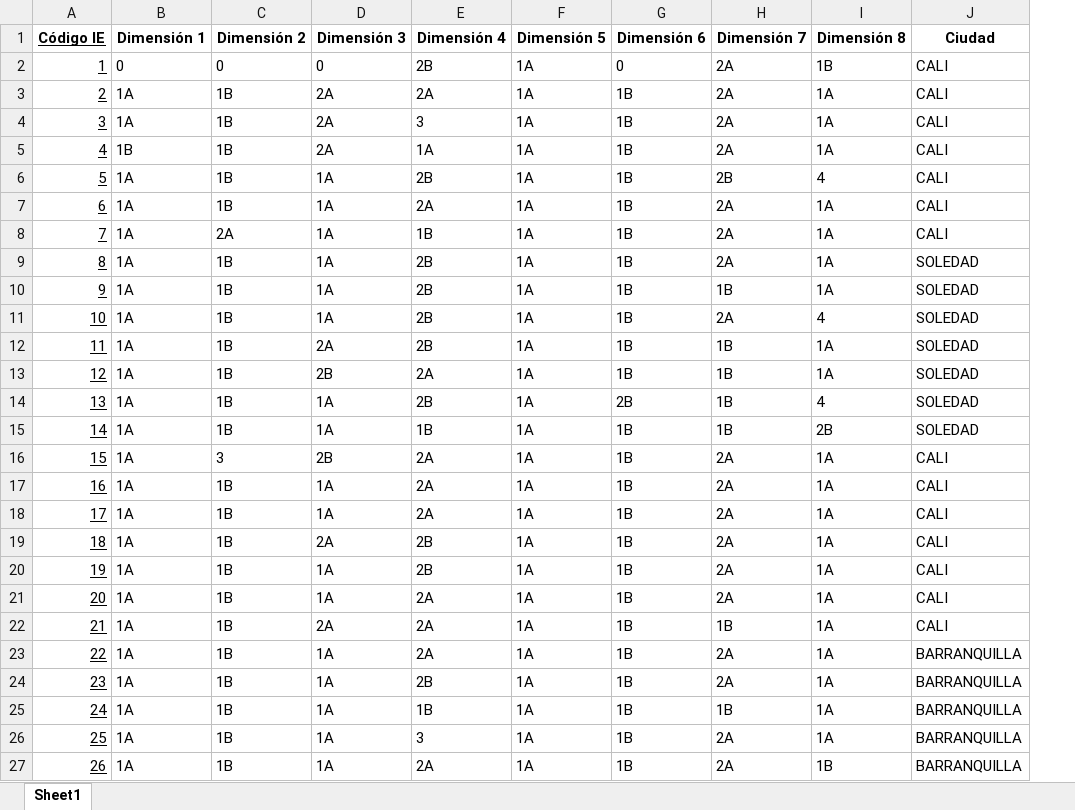
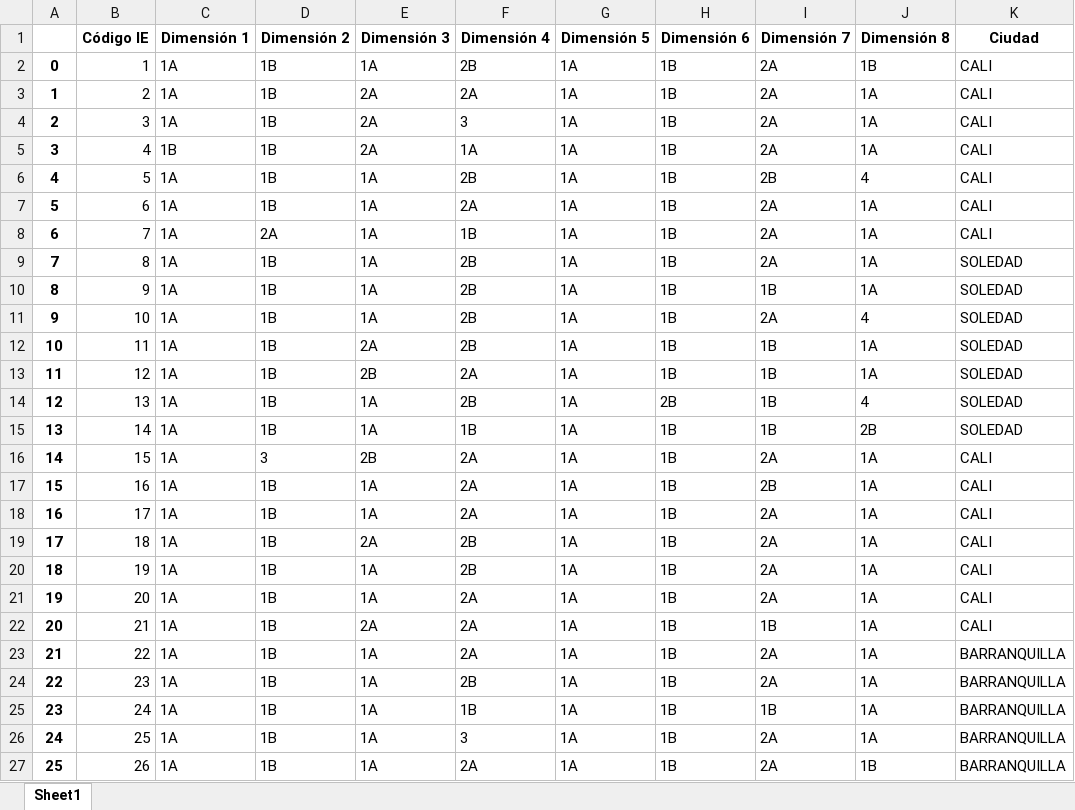
Before and after one commit to Grupo-Informatica-Educativa/CFK2022, an Excel workbook: data/Marco con categorias.xlsx, sheet Sheet1, drawn as a sheet; only a part is shown; values as stored, in another font and other column widths than the file's, no borders; addresses are those after the commit; the diff covers the shown part only; the diff names each change by its address in the sheet, - before the commit and + after, or states it on an @@ line.

```diff
--- a/data/Marco con categorias.xlsx (sheet Sheet1)
+++ b/data/Marco con categorias.xlsx (sheet Sheet1)
+column A, rows 2-27: 0 | 1 | 2 | 3 | 4 | 5 | 6 | 7 | 8 | 9 | 10 | 11 | 12 | 13 | 14 | 15 | 16 | 17 | 18 | 19 | 20 | 21 | 22 | 23 | 24 | 25
-B1:B27 underline: on
+B1:B27 underline: off
-C2 (Dimensión 1): 0
+C2 (Dimensión 1): 1A
-D2 (Dimensión 2): 0
+D2 (Dimensión 2): 1B
-E2 (Dimensión 3): 0
+E2 (Dimensión 3): 1A
-H2 (Dimensión 6): 0
+H2 (Dimensión 6): 1B
-I17 (Dimensión 7): 2A
+I17 (Dimensión 7): 2B
```
Also changed, not shown: 49 edited cells and cell formats elsewhere in this sheet, data/descargables/InstrumentosCFK.xlsx, data/descargables/Instrumentos_DetalleCFK.xlsx, 29 other files.
